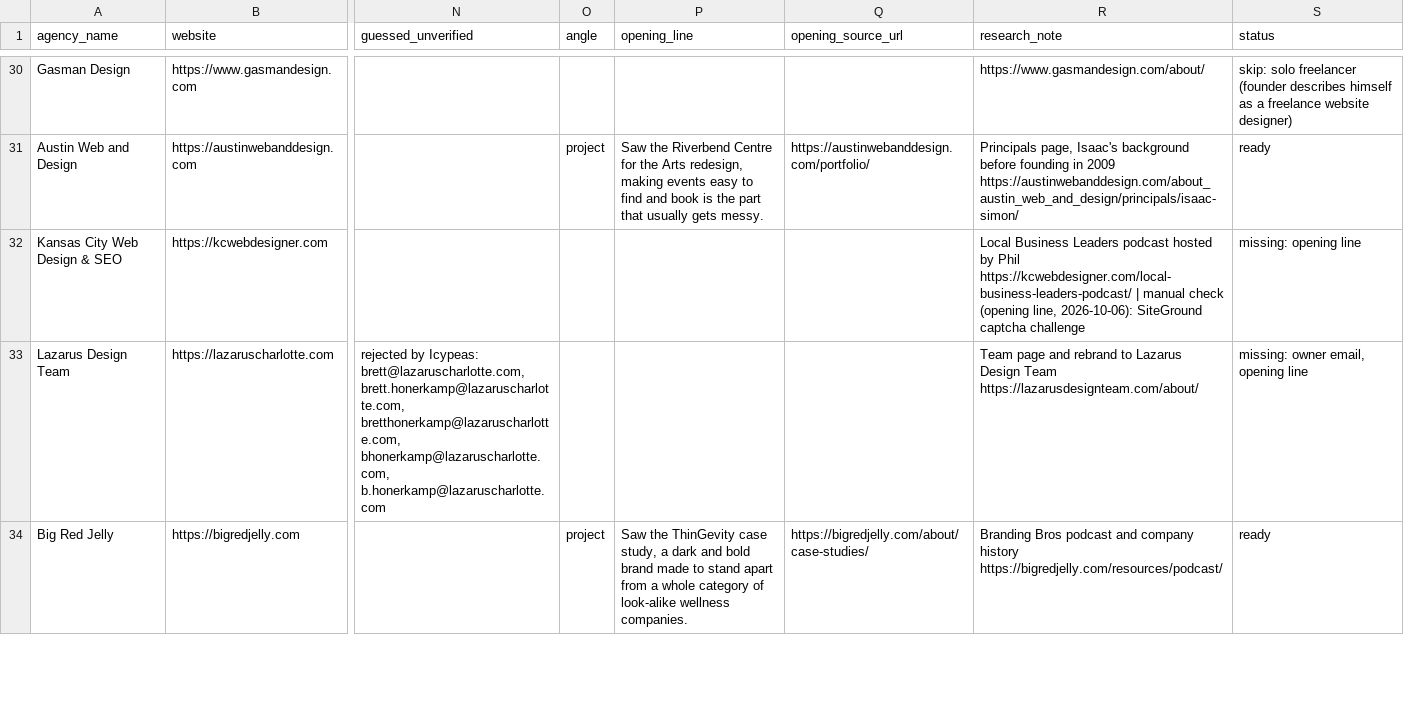
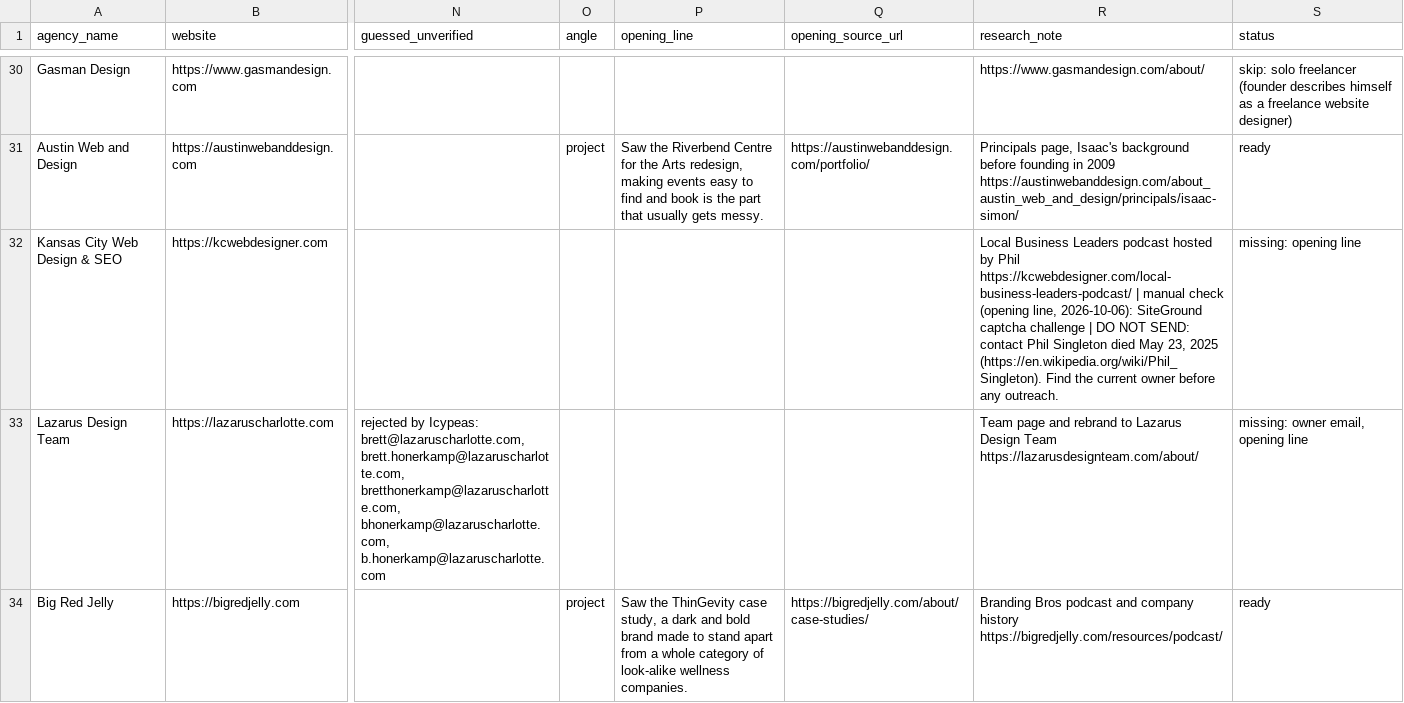
Before and after one commit to lukicdarjan23-ops/quincy-lou-cro, a CSV file: lead_research/leads.csv, drawn as a sheet; only a part is shown, gaps mark what is left out; the diff names each change by its address in the sheet, - before the commit and + after, or states it on an @@ line.

```diff
--- a/lead_research/leads.csv
+++ b/lead_research/leads.csv
-R32 (research_note): …captcha challenge
+R32 (research_note): …captcha challenge | DO NOT SEND: contact Phil Singleton died May 23, 2025 (https://en.wikipedia.org/wiki/Phil_Singleton). Find the current owner before any outreach.
```
